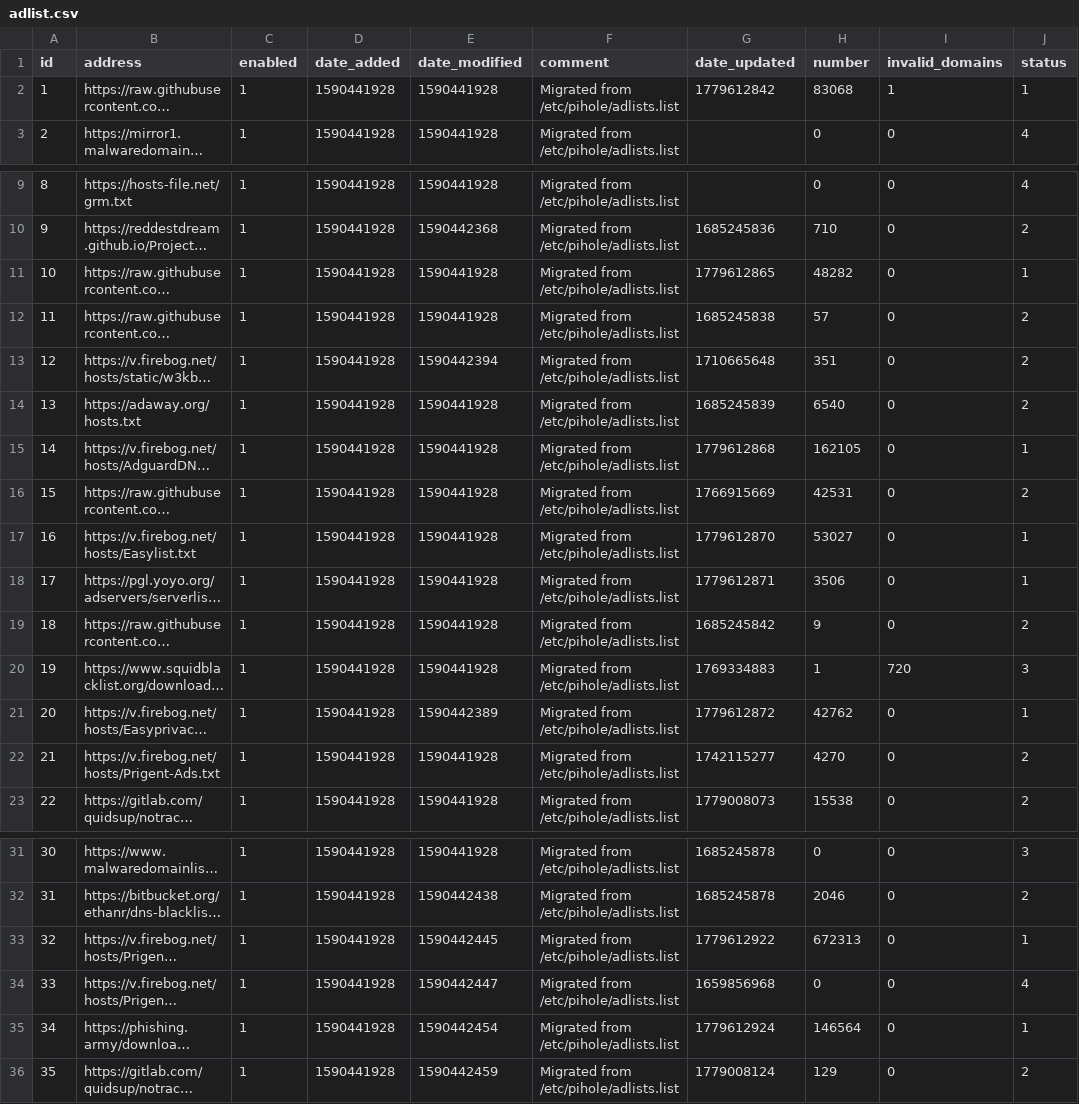
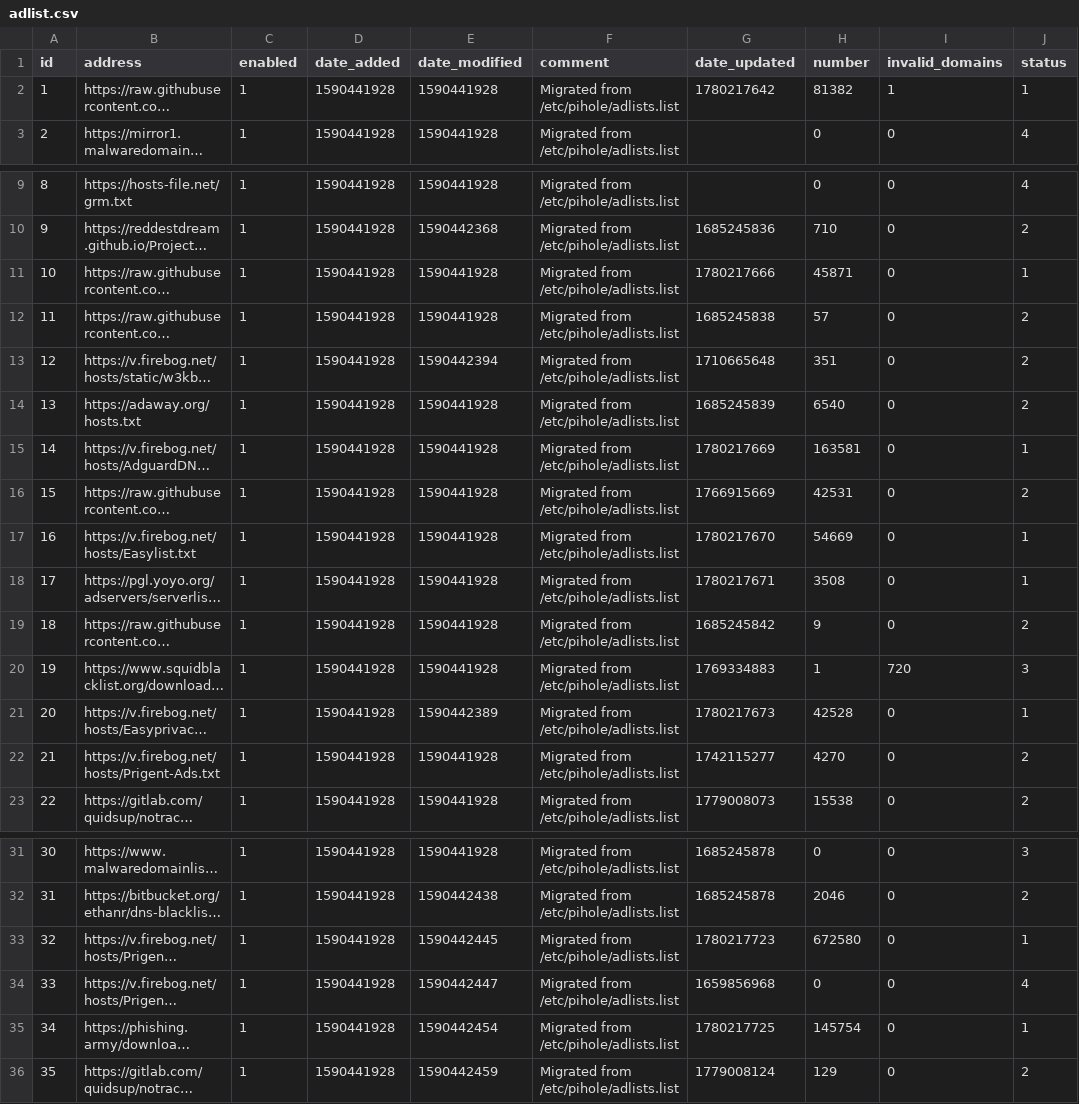
Before and after one commit to vaparr/my-pihole-lists, a CSV file: adlist.csv, drawn as a sheet; only a part is shown, gaps mark what is left out; long unchanged cells end in …; the diff names each change by its address in the sheet, - before the commit and + after, or states it on an @@ line.

Commit message:
Updated May 31, 2026  7:00am

```diff
--- a/adlist.csv
+++ b/adlist.csv
-G2 (date_updated): 1779612842
+G2 (date_updated): 1780217642
-H2 (number): 83068
+H2 (number): 81382
-G11 (date_updated): 1779612865
+G11 (date_updated): 1780217666
-H11 (number): 48282
+H11 (number): 45871
-G15 (date_updated): 1779612868
+G15 (date_updated): 1780217669
-H15 (number): 162105
+H15 (number): 163581
-G17 (date_updated): 1779612870
+G17 (date_updated): 1780217670
-H17 (number): 53027
+H17 (number): 54669
-G18 (date_updated): 1779612871
+G18 (date_updated): 1780217671
-H18 (number): 3506
+H18 (number): 3508
-G21 (date_updated): 1779612872
+G21 (date_updated): 1780217673
-H21 (number): 42762
+H21 (number): 42528
-G33 (date_updated): 1779612922
+G33 (date_updated): 1780217723
-H33 (number): 672313
+H33 (number): 672580
-G35 (date_updated): 1779612924
+G35 (date_updated): 1780217725
-H35 (number): 146564
+H35 (number): 145754
```
